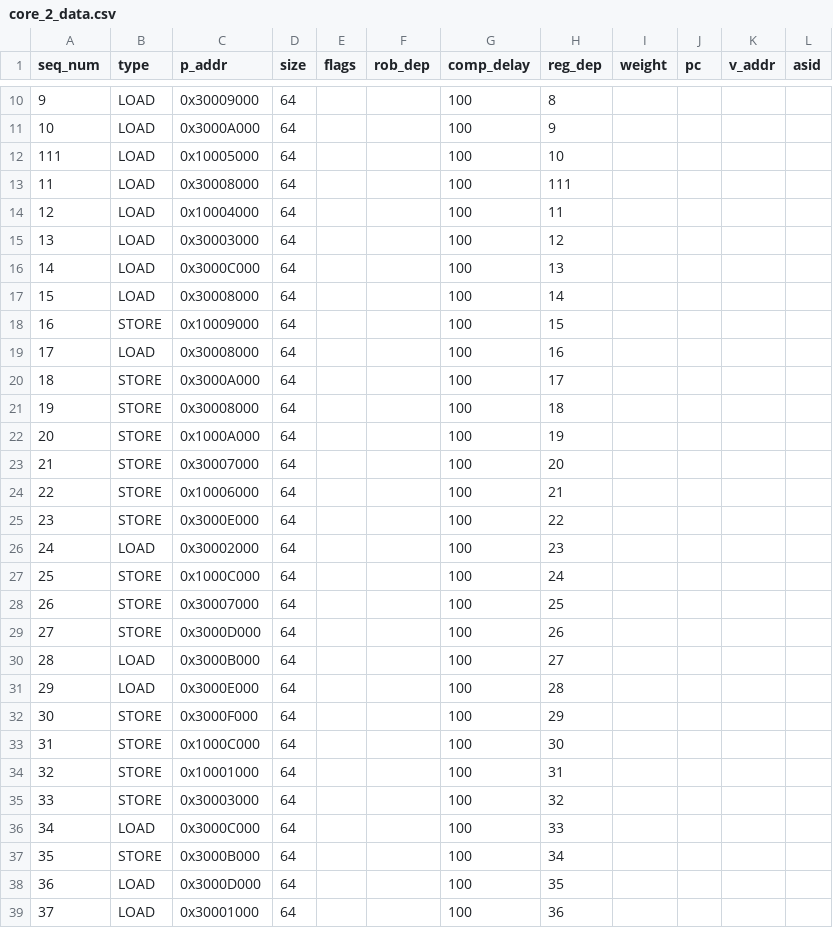
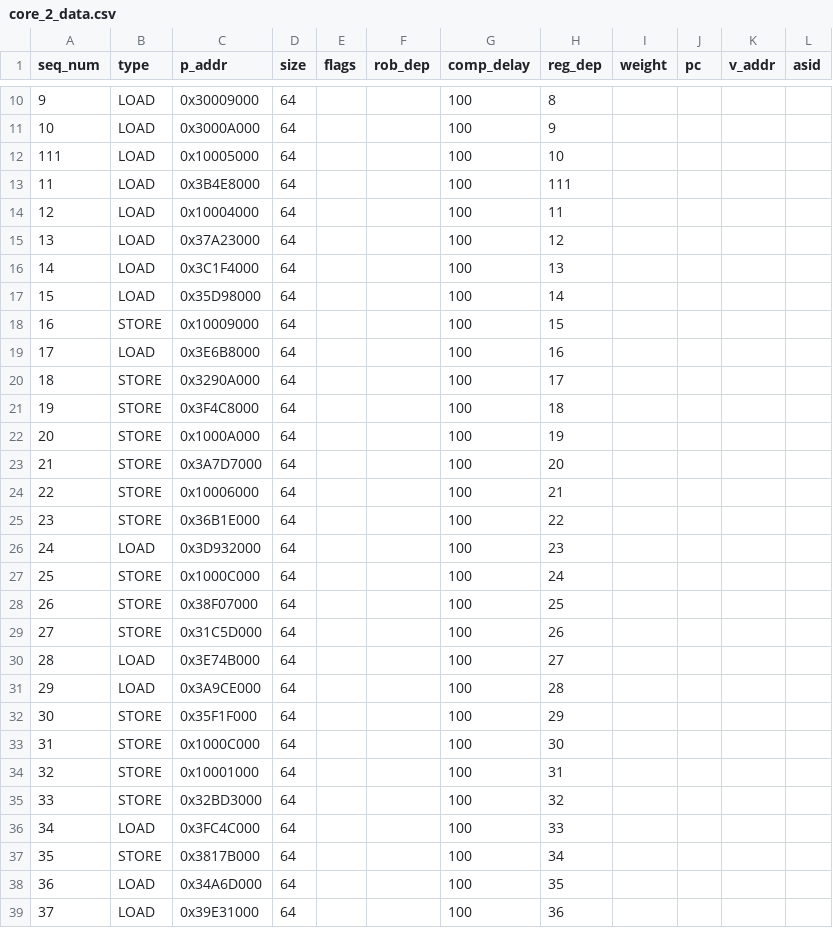
Before and after one commit to ryan-uwaterloo/chipyard_parrp, a CSV file: traces/csv/test_cases/interference_test_int/core_2_data.csv, drawn as a sheet; only a part is shown, gaps mark what is left out; the diff covers the shown part only.

```diff
--- a/traces/csv/test_cases/interference_test_int/core_2_data.csv
+++ b/traces/csv/test_cases/interference_test_int/core_2_data.csv
@@ -12,28 +12,28 @@ seq_num,type,p_addr,size,flags,rob_dep,comp_delay,reg_dep,weight,pc,v_addr,asid
 111,LOAD,0x10005000,64,,,100,10,,,,
-11,LOAD,0x30008000,64,,,100,111,,,,
+11,LOAD,0x3B4E8000,64,,,100,111,,,,
 12,LOAD,0x10004000,64,,,100,11,,,,
-13,LOAD,0x30003000,64,,,100,12,,,,
-14,LOAD,0x3000C000,64,,,100,13,,,,
-15,LOAD,0x30008000,64,,,100,14,,,,
+13,LOAD,0x37A23000,64,,,100,12,,,,
+14,LOAD,0x3C1F4000,64,,,100,13,,,,
+15,LOAD,0x35D98000,64,,,100,14,,,,
 16,STORE,0x10009000,64,,,100,15,,,,
-17,LOAD,0x30008000,64,,,100,16,,,,
-18,STORE,0x3000A000,64,,,100,17,,,,
-19,STORE,0x30008000,64,,,100,18,,,,
+17,LOAD,0x3E6B8000,64,,,100,16,,,,
+18,STORE,0x3290A000,64,,,100,17,,,,
+19,STORE,0x3F4C8000,64,,,100,18,,,,
 20,STORE,0x1000A000,64,,,100,19,,,,
-21,STORE,0x30007000,64,,,100,20,,,,
+21,STORE,0x3A7D7000,64,,,100,20,,,,
 22,STORE,0x10006000,64,,,100,21,,,,
-23,STORE,0x3000E000,64,,,100,22,,,,
-24,LOAD,0x30002000,64,,,100,23,,,,
+23,STORE,0x36B1E000,64,,,100,22,,,,
+24,LOAD,0x3D932000,64,,,100,23,,,,
 25,STORE,0x1000C000,64,,,100,24,,,,
-26,STORE,0x30007000,64,,,100,25,,,,
-27,STORE,0x3000D000,64,,,100,26,,,,
-28,LOAD,0x3000B000,64,,,100,27,,,,
-29,LOAD,0x3000E000,64,,,100,28,,,,
-30,STORE,0x3000F000,64,,,100,29,,,,
+26,STORE,0x38F07000,64,,,100,25,,,,
+27,STORE,0x31C5D000,64,,,100,26,,,,
+28,LOAD,0x3E74B000,64,,,100,27,,,,
+29,LOAD,0x3A9CE000,64,,,100,28,,,,
+30,STORE,0x35F1F000,64,,,100,29,,,,
 31,STORE,0x1000C000,64,,,100,30,,,,
 32,STORE,0x10001000,64,,,100,31,,,,
-33,STORE,0x30003000,64,,,100,32,,,,
-34,LOAD,0x3000C000,64,,,100,33,,,,
-35,STORE,0x3000B000,64,,,100,34,,,,
-36,LOAD,0x3000D000,64,,,100,35,,,,
-37,LOAD,0x30001000,64,,,100,36,,,,
+33,STORE,0x32BD3000,64,,,100,32,,,,
+34,LOAD,0x3FC4C000,64,,,100,33,,,,
+35,STORE,0x3817B000,64,,,100,34,,,,
+36,LOAD,0x34A6D000,64,,,100,35,,,,
+37,LOAD,0x39E31000,64,,,100,36,,,,
```
Also changed, not shown: 46 edited cells elsewhere in this file, traces/csv/test_cases/interference_test_int/core_1_data.csv, traces/csv/test_cases/interference_test_int/core_3_data.csv.
